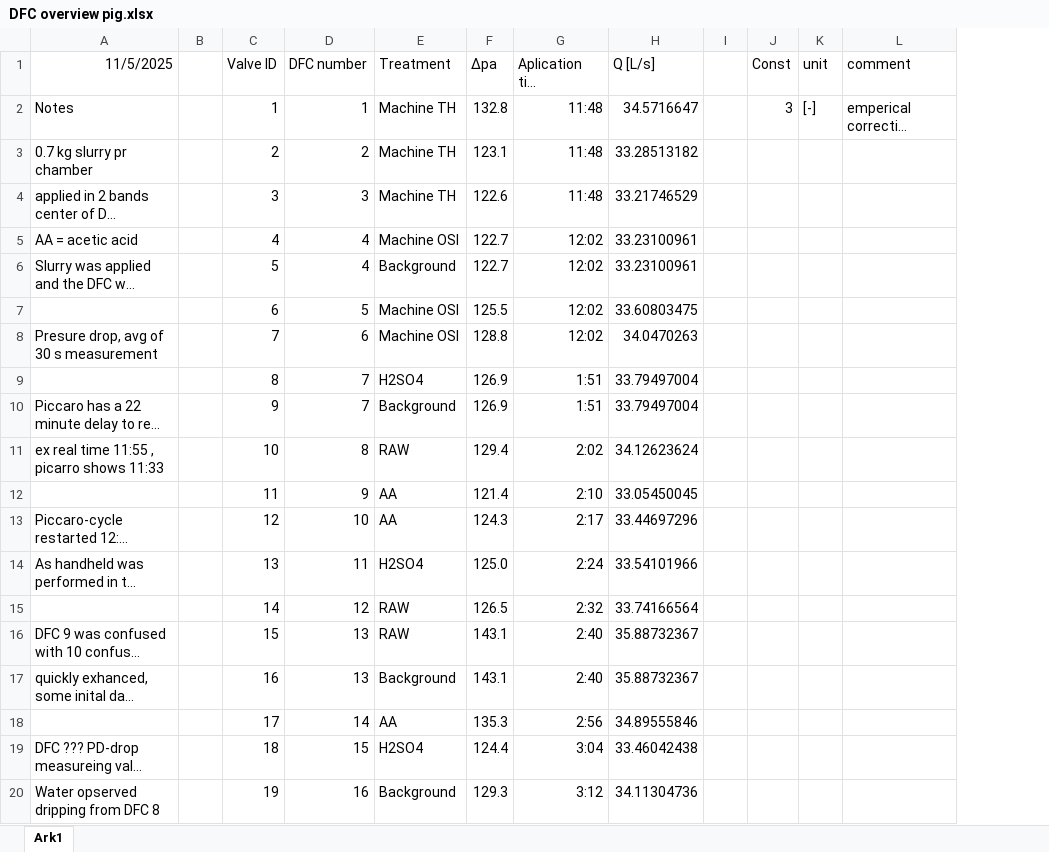
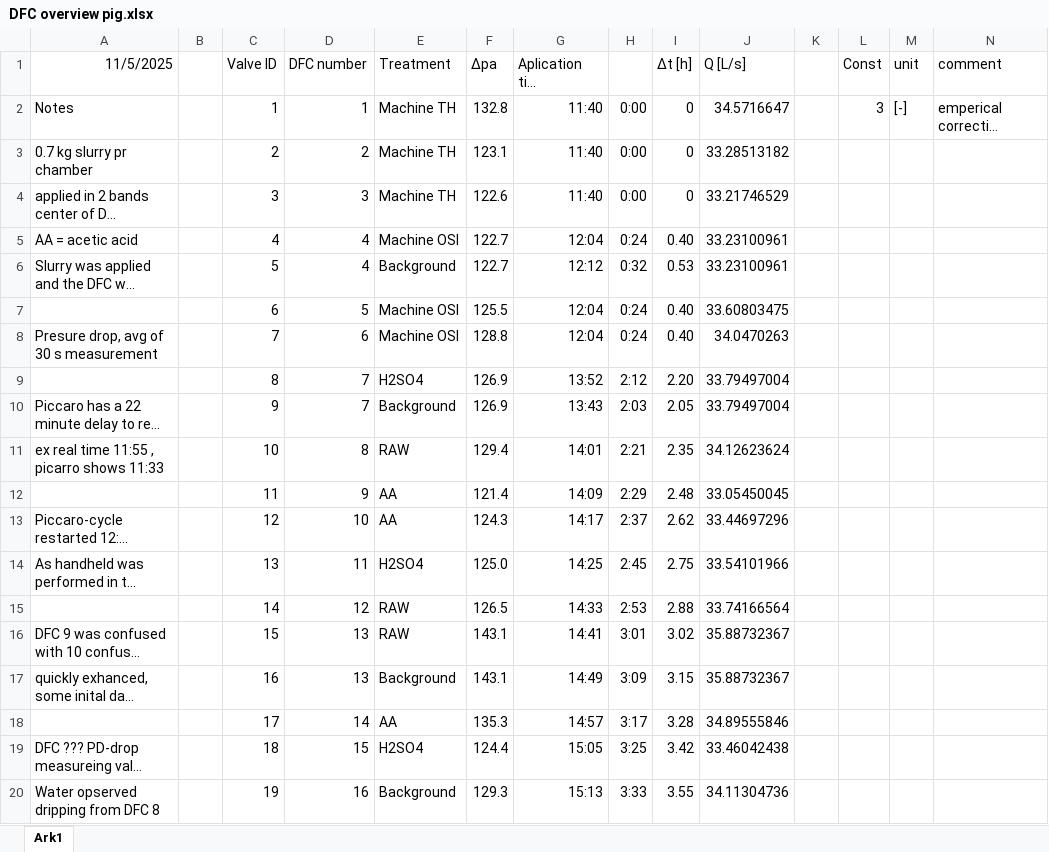
Before and after one commit to AU-BCE-EE/Larsen-2025-Masterthesis-DFCs, an Excel workbook: Field-trails/2025-11-05-Pig-Slurry/DFC overview pig.xlsx, sheet Ark1, drawn as a sheet; long unchanged cells end in …; values as stored, in another font and other column widths than the file's, no borders; the diff names each change by its address in the sheet, - before the commit and + after, or states it on an @@ line.

Commit message:
Temperature, common time range, start of pig exp
Temperature:
- now temperature at a height of 20 cm above the ground instead of 10 bellow is used

Common time range:
- current algoritm did not work on for pig data and was therefore changed

Start of pig exp:
changed to start at 11:40 (actual start) instead of 11:48 (first meassurement)

```diff
--- a/Field-trails/2025-11-05-Pig-Slurry/DFC overview pig.xlsx (sheet Ark1)
+++ b/Field-trails/2025-11-05-Pig-Slurry/DFC overview pig.xlsx (sheet Ark1)
+column H, rows 2-20: 0:00 | 0:00 | 0:00 | 0:24 | 0:32 | 0:24 | 0:24 | 2:12 | 2:03 | 2:21 | 2:29 | 2:37 | 2:45 | 2:53 | 3:01 | 3:09 | 3:17 | 3:25 | 3:33
+column I (Δt [h]), rows 2-20: 0 | 0 | 0 | 0.40 | 0.53 | 0.40 | 0.40 | 2.20 | 2.05 | 2.35 | 2.48 | 2.62 | 2.75 | 2.88 | 3.02 | 3.15 | 3.28 | 3.42 | 3.55
-G2:G4 (Aplication time (picarro)): 11:48
+G2:G4 (Aplication time (picarro)): 11:40
-G5 (Aplication time (picarro)): 12:02
+G5 (Aplication time (picarro)): 12:04
-G6 (Aplication time (picarro)): 12:02
+G6 (Aplication time (picarro)): 12:12
-G7:G8 (Aplication time (picarro)): 12:02
+G7:G8 (Aplication time (picarro)): 12:04
-G9 (Aplication time (picarro)): 1:51
+G9 (Aplication time (picarro)): 13:52
-G10 (Aplication time (picarro)): 1:51
+G10 (Aplication time (picarro)): 13:43
-G11 (Aplication time (picarro)): 2:02
+G11 (Aplication time (picarro)): 14:01
-G12 (Aplication time (picarro)): 2:10
+G12 (Aplication time (picarro)): 14:09
-G13 (Aplication time (picarro)): 2:17
+G13 (Aplication time (picarro)): 14:17
-G14 (Aplication time (picarro)): 2:24
+G14 (Aplication time (picarro)): 14:25
-G15 (Aplication time (picarro)): 2:32
+G15 (Aplication time (picarro)): 14:33
-G16 (Aplication time (picarro)): 2:40
+G16 (Aplication time (picarro)): 14:41
-G17 (Aplication time (picarro)): 2:40
+G17 (Aplication time (picarro)): 14:49
-G18 (Aplication time (picarro)): 2:56
+G18 (Aplication time (picarro)): 14:57
-G19 (Aplication time (picarro)): 3:04
+G19 (Aplication time (picarro)): 15:05
-G20 (Aplication time (picarro)): 3:12
+G20 (Aplication time (picarro)): 15:13
```
Also changed, not shown: formulas that keep their value, Field-trails/2025-10-28-cattle-slurry/DFC overview cattle.xlsx, 11 other files.
